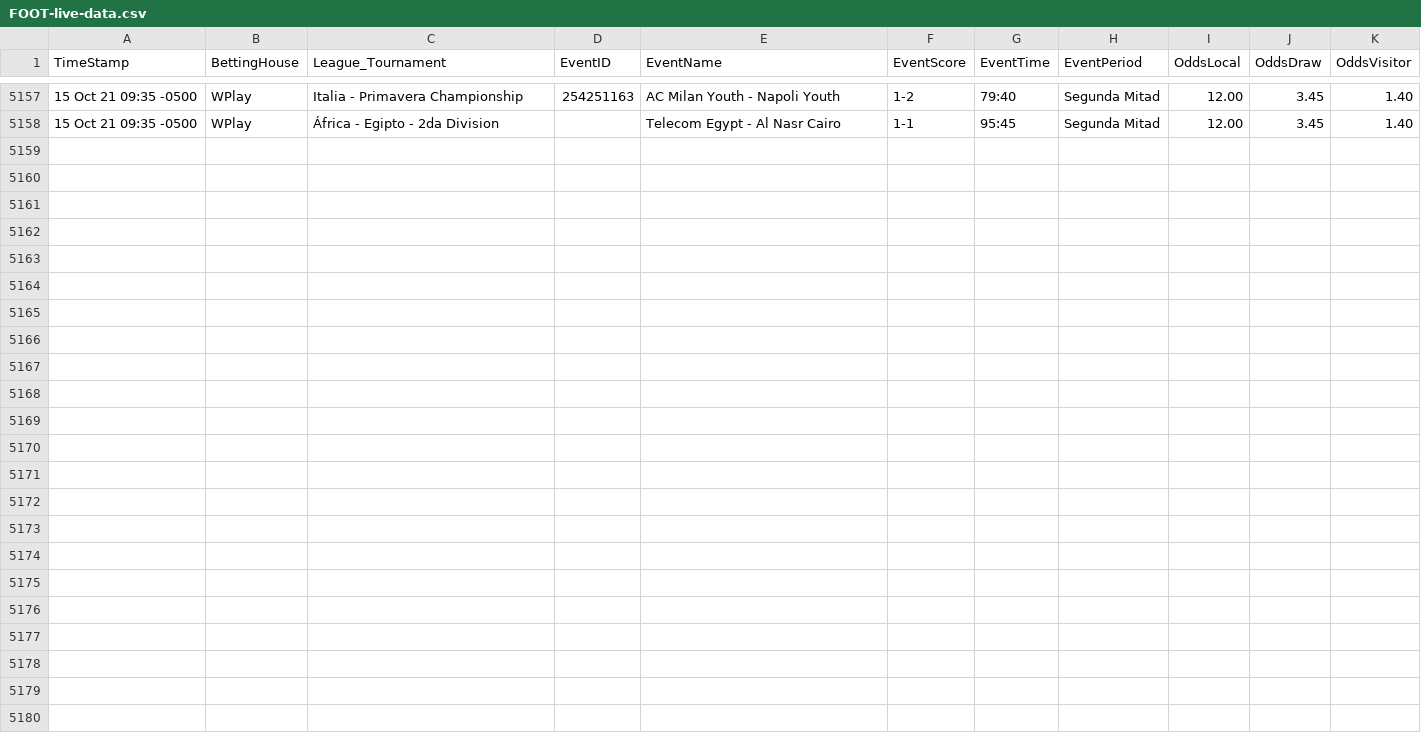
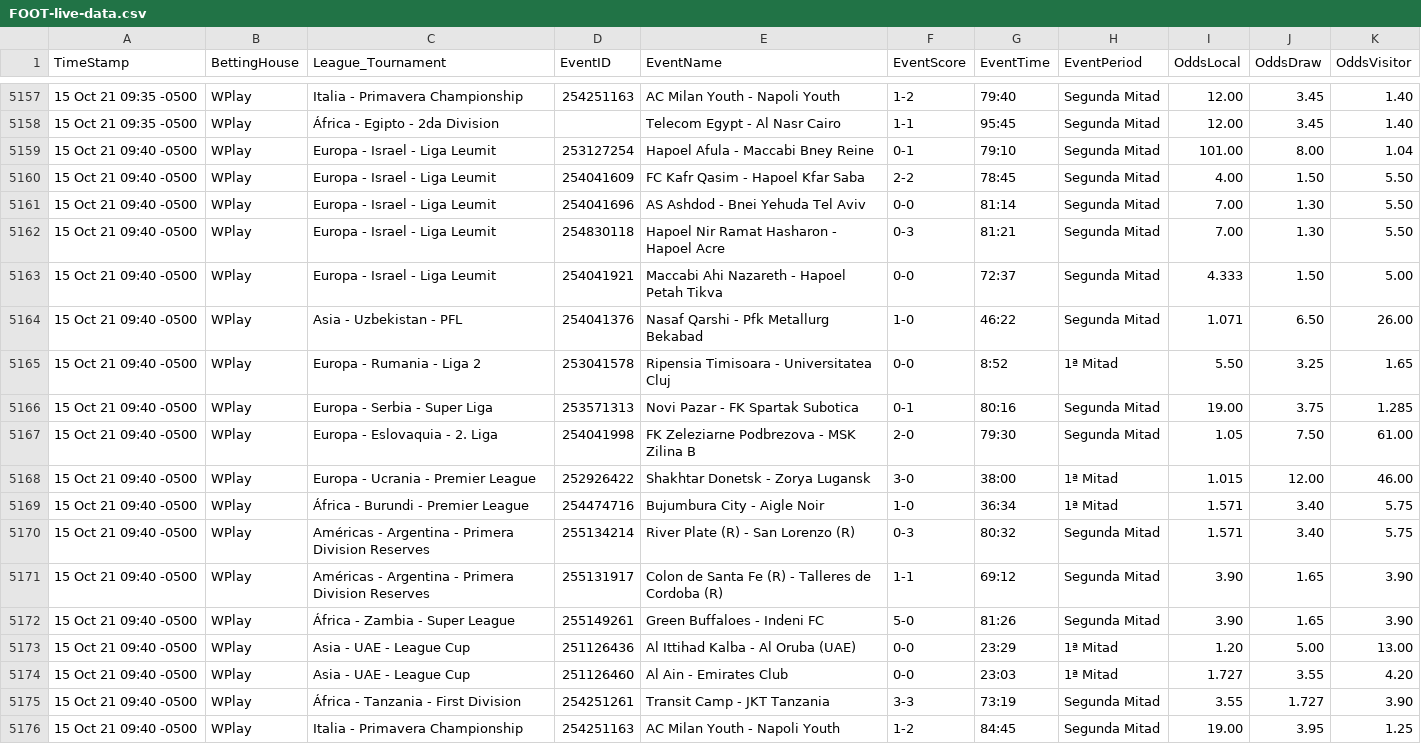
Before and after one commit to cjgorricho/curso-golang, a CSV file: pruebas/colly/FOOT-live-data.csv, drawn as a sheet; only a part is shown, gaps mark what is left out.

Commit message:
update FOOT data

```diff
--- a/pruebas/colly/FOOT-live-data.csv
+++ b/pruebas/colly/FOOT-live-data.csv
@@ -5158 +5158,19 @@ TimeStamp,BettingHouse,League_Tournament,EventID,EventName,EventScore,EventTime,
 15 Oct 21 09:35 -0500,WPlay,África - Egipto - 2da Division,,Telecom Egypt - Al Nasr Cairo,1-1,95:45,Segunda Mitad,12.00,3.45,1.40
+15 Oct 21 09:40 -0500,WPlay,Europa - Israel - Liga Leumit,253127254,Hapoel Afula - Maccabi Bney Reine,0-1,79:10,Segunda Mitad,101.00,8.00,1.04
+15 Oct 21 09:40 -0500,WPlay,Europa - Israel - Liga Leumit,254041609,FC Kafr Qasim - Hapoel Kfar Saba,2-2,78:45,Segunda Mitad,4.00,1.50,5.50
+15 Oct 21 09:40 -0500,WPlay,Europa - Israel - Liga Leumit,254041696,AS Ashdod - Bnei Yehuda Tel Aviv,0-0,81:14,Segunda Mitad,7.00,1.30,5.50
+15 Oct 21 09:40 -0500,WPlay,Europa - Israel - Liga Leumit,254830118,Hapoel Nir Ramat Hasharon - Hapoel Acre,0-3,81:21,Segunda Mitad,7.00,1.30,5.50
+15 Oct 21 09:40 -0500,WPlay,Europa - Israel - Liga Leumit,254041921,Maccabi Ahi Nazareth - Hapoel Petah Tikva,0-0,72:37,Segunda Mitad,4.333,1.50,5.00
+15 Oct 21 09:40 -0500,WPlay,Asia - Uzbekistan - PFL,254041376,Nasaf Qarshi - Pfk Metallurg Bekabad,1-0,46:22,Segunda Mitad,1.071,6.50,26.00
+15 Oct 21 09:40 -0500,WPlay,Europa - Rumania - Liga 2,253041578,Ripensia Timisoara - Universitatea Cluj,0-0,8:52,1ª Mitad,5.50,3.25,1.65
+15 Oct 21 09:40 -0500,WPlay,Europa - Serbia - Super Liga,253571313,Novi Pazar - FK Spartak Subotica,0-1,80:16,Segunda Mitad,19.00,3.75,1.285
+15 Oct 21 09:40 -0500,WPlay,Europa - Eslovaquia - 2. Liga,254041998,FK Zeleziarne Podbrezova - MSK Zilina B,2-0,79:30,Segunda Mitad,1.05,7.50,61.00
+15 Oct 21 09:40 -0500,WPlay,Europa - Ucrania - Premier League,252926422,Shakhtar Donetsk - Zorya Lugansk,3-0,38:00,1ª Mitad,1.015,12.00,46.00
+15 Oct 21 09:40 -0500,WPlay,África - Burundi - Premier League,254474716,Bujumbura City - Aigle Noir,1-0,36:34,1ª Mitad,1.571,3.40,5.75
+15 Oct 21 09:40 -0500,WPlay,Américas - Argentina - Primera Division Reserves,255134214,River Plate (R) - San Lorenzo (R),0-3,80:32,Segunda Mitad,1.571,3.40,5.75
+15 Oct 21 09:40 -0500,WPlay,Américas - Argentina - Primera Division Reserves,255131917,Colon de Santa Fe (R) - Talleres de Cordoba (R),1-1,69:12,Segunda Mitad,3.90,1.65,3.90
+15 Oct 21 09:40 -0500,WPlay,África - Zambia - Super League,255149261,Green Buffaloes - Indeni FC,5-0,81:26,Segunda Mitad,3.90,1.65,3.90
+15 Oct 21 09:40 -0500,WPlay,Asia - UAE - League Cup,251126436,Al Ittihad Kalba - Al Oruba (UAE),0-0,23:29,1ª Mitad,1.20,5.00,13.00
+15 Oct 21 09:40 -0500,WPlay,Asia - UAE - League Cup,251126460,Al Ain - Emirates Club,0-0,23:03,1ª Mitad,1.727,3.55,4.20
+15 Oct 21 09:40 -0500,WPlay,África - Tanzania - First Division,254251261,Transit Camp - JKT Tanzania,3-3,73:19,Segunda Mitad,3.55,1.727,3.90
+15 Oct 21 09:40 -0500,WPlay,Italia - Primavera Championship,254251163,AC Milan Youth - Napoli Youth,1-2,84:45,Segunda Mitad,19.00,3.95,1.25
```
